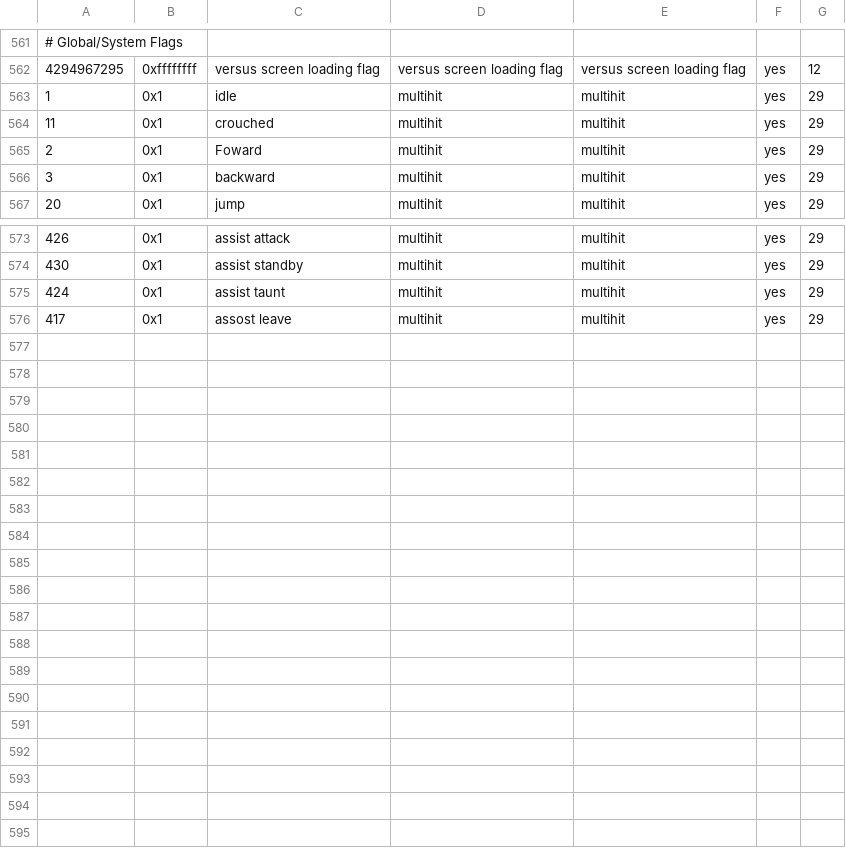
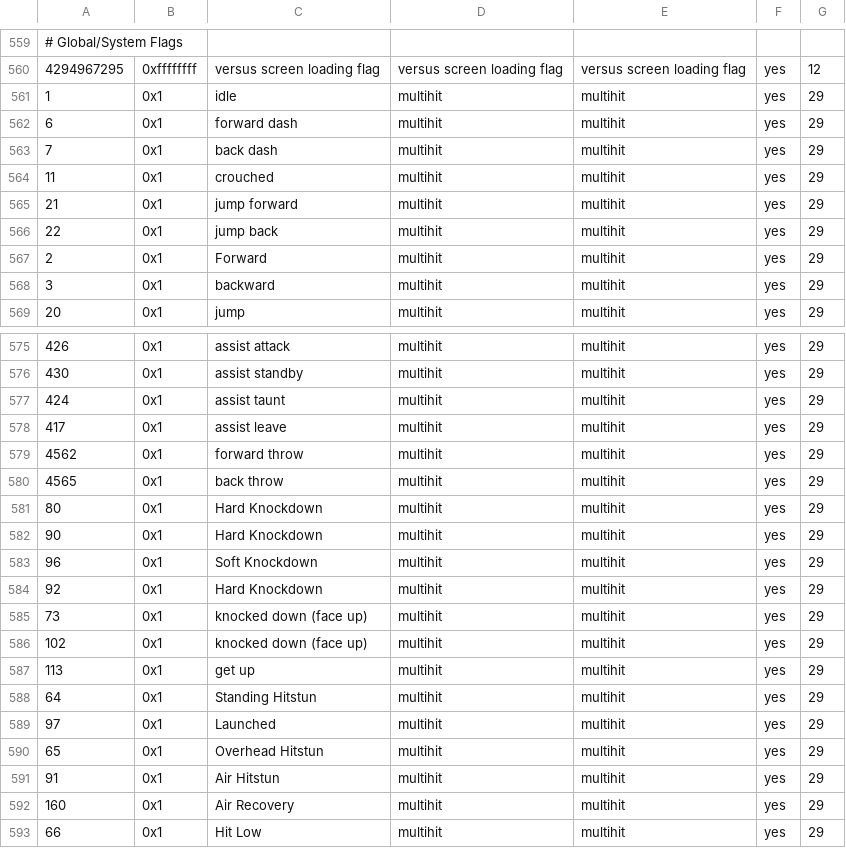
Before and after one commit to cce2955/TvCGUI-Main, a CSV file: tdp-modules/move_id_map_charagnostic.csv, drawn as a sheet; only a part is shown, gaps mark what is left out; the diff covers the shown part only.

```diff
--- a/tdp-modules/move_id_map_charagnostic.csv
+++ b/tdp-modules/move_id_map_charagnostic.csv
@@ -563,4 +561,8 @@
 1,0x1,idle,multihit,multihit,yes,29
+6,0x1,forward dash,multihit,multihit,yes,29
+7,0x1,back dash,multihit,multihit,yes,29
 11,0x1,crouched,multihit,multihit,yes,29
-2,0x1,Foward,multihit,multihit,yes,29
+21,0x1,jump forward,multihit,multihit,yes,29
+22,0x1,jump back,multihit,multihit,yes,29
+2,0x1,Forward,multihit,multihit,yes,29
 3,0x1,backward,multihit,multihit,yes,29
@@ -575,2 +577,17 @@
 424,0x1,assist taunt,multihit,multihit,yes,29
-417,0x1,assost leave,multihit,multihit,yes,29
+417,0x1,assist leave,multihit,multihit,yes,29
+4562,0x1,forward throw,multihit,multihit,yes,29
+4565,0x1,back throw,multihit,multihit,yes,29
+80,0x1,Hard Knockdown,multihit,multihit,yes,29
+90,0x1,Hard Knockdown,multihit,multihit,yes,29
+96,0x1,Soft Knockdown,multihit,multihit,yes,29
+92,0x1,Hard Knockdown,multihit,multihit,yes,29
+73,0x1,knocked down (face up),multihit,multihit,yes,29
+102,0x1,knocked down (face up),multihit,multihit,yes,29
+113,0x1,get up,multihit,multihit,yes,29
+64,0x1,Standing Hitstun,multihit,multihit,yes,29
+97,0x1,Launched,multihit,multihit,yes,29
+65,0x1,Overhead Hitstun,multihit,multihit,yes,29
+91,0x1,Air Hitstun,multihit,multihit,yes,29
+160,0x1,Air Recovery,multihit,multihit,yes,29
+66,0x1,Hit Low,multihit,multihit,yes,29
```
Also changed, not shown: 2 removed rows elsewhere in this file, 2 other files.
